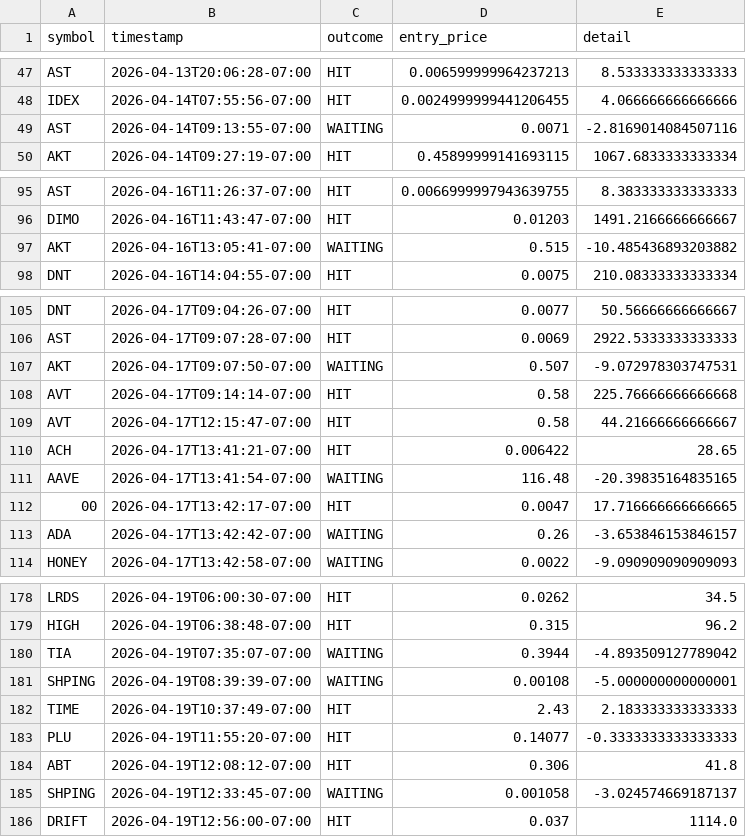
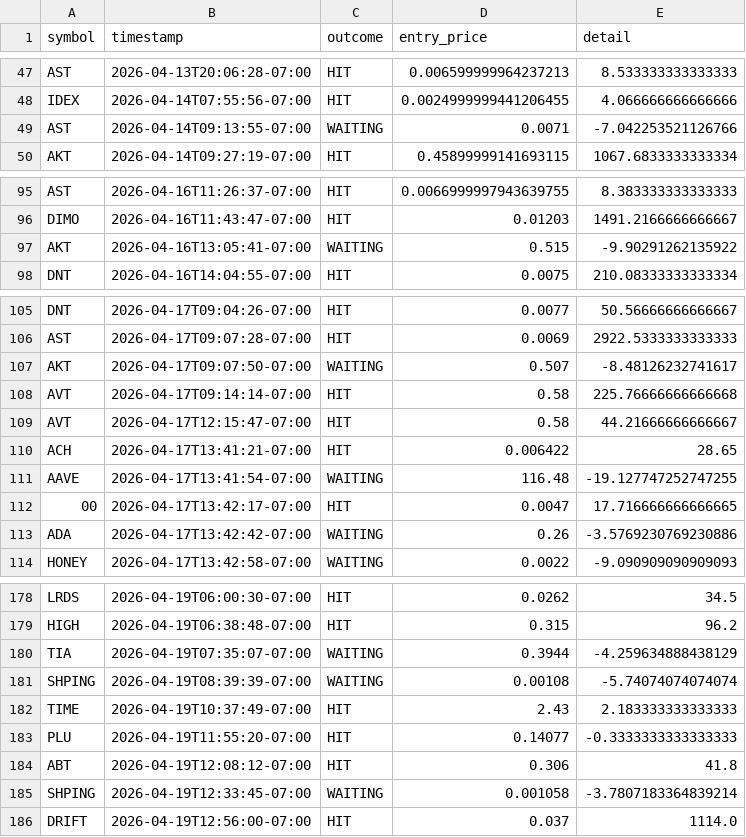
Before and after one commit to stefanbund/stadium-public-data, a CSV file: coinbase/approved_signal_analysis.csv, drawn as a sheet; only a part is shown, gaps mark what is left out; the diff covers the shown part only.

Commit message:
[coinbase] Unified Reporting Sync: 2026-04-21 03:00:22

```diff
--- a/coinbase/approved_signal_analysis.csv
+++ b/coinbase/approved_signal_analysis.csv
@@ -48,3 +48,3 @@ AST,2026-04-13T20:06:28-07:00,HIT,0.006599999964237213,8.533333333333333
 IDEX,2026-04-14T07:55:56-07:00,HIT,0.0024999999441206455,4.066666666666666
-AST,2026-04-14T09:13:55-07:00,WAITING,0.0071,-2.8169014084507116
+AST,2026-04-14T09:13:55-07:00,WAITING,0.0071,-7.042253521126766
 AKT,2026-04-14T09:27:19-07:00,HIT,0.45899999141693115,1067.6833333333334
@@ -96,3 +96,3 @@ AST,2026-04-16T11:26:37-07:00,HIT,0.0066999997943639755,8.383333333333333
 DIMO,2026-04-16T11:43:47-07:00,HIT,0.01203,1491.2166666666667
-AKT,2026-04-16T13:05:41-07:00,WAITING,0.515,-10.485436893203882
+AKT,2026-04-16T13:05:41-07:00,WAITING,0.515,-9.90291262135922
 DNT,2026-04-16T14:04:55-07:00,HIT,0.0075,210.08333333333334
@@ -106,3 +106,3 @@ DNT,2026-04-17T09:04:26-07:00,HIT,0.0077,50.56666666666667
 AST,2026-04-17T09:07:28-07:00,HIT,0.0069,2922.5333333333333
-AKT,2026-04-17T09:07:50-07:00,WAITING,0.507,-9.072978303747531
+AKT,2026-04-17T09:07:50-07:00,WAITING,0.507,-8.48126232741617
 AVT,2026-04-17T09:14:14-07:00,HIT,0.58,225.76666666666668
@@ -110,5 +110,5 @@ AVT,2026-04-17T12:15:47-07:00,HIT,0.58,44.21666666666667
 ACH,2026-04-17T13:41:21-07:00,HIT,0.006422,28.65
-AAVE,2026-04-17T13:41:54-07:00,WAITING,116.48,-20.39835164835165
+AAVE,2026-04-17T13:41:54-07:00,WAITING,116.48,-19.127747252747255
 00,2026-04-17T13:42:17-07:00,HIT,0.0047,17.716666666666665
-ADA,2026-04-17T13:42:42-07:00,WAITING,0.26,-3.653846153846157
+ADA,2026-04-17T13:42:42-07:00,WAITING,0.26,-3.5769230769230886
 HONEY,2026-04-17T13:42:58-07:00,WAITING,0.0022,-9.090909090909093
@@ -179,4 +179,4 @@ LRDS,2026-04-19T06:00:30-07:00,HIT,0.0262,34.5
 HIGH,2026-04-19T06:38:48-07:00,HIT,0.315,96.2
-TIA,2026-04-19T07:35:07-07:00,WAITING,0.3944,-4.893509127789042
-SHPING,2026-04-19T08:39:39-07:00,WAITING,0.00108,-5.000000000000001
+TIA,2026-04-19T07:35:07-07:00,WAITING,0.3944,-4.259634888438129
+SHPING,2026-04-19T08:39:39-07:00,WAITING,0.00108,-5.74074074074074
 TIME,2026-04-19T10:37:49-07:00,HIT,2.43,2.183333333333333
@@ -184,3 +184,3 @@ PLU,2026-04-19T11:55:20-07:00,HIT,0.14077,-0.3333333333333333
 ABT,2026-04-19T12:08:12-07:00,HIT,0.306,41.8
-SHPING,2026-04-19T12:33:45-07:00,WAITING,0.001058,-3.024574669187137
+SHPING,2026-04-19T12:33:45-07:00,WAITING,0.001058,-3.7807183364839214
 DRIFT,2026-04-19T12:56:00-07:00,HIT,0.037,1114.0
```
Also changed, not shown: 4 edited cells elsewhere in this file, 7 other files.
